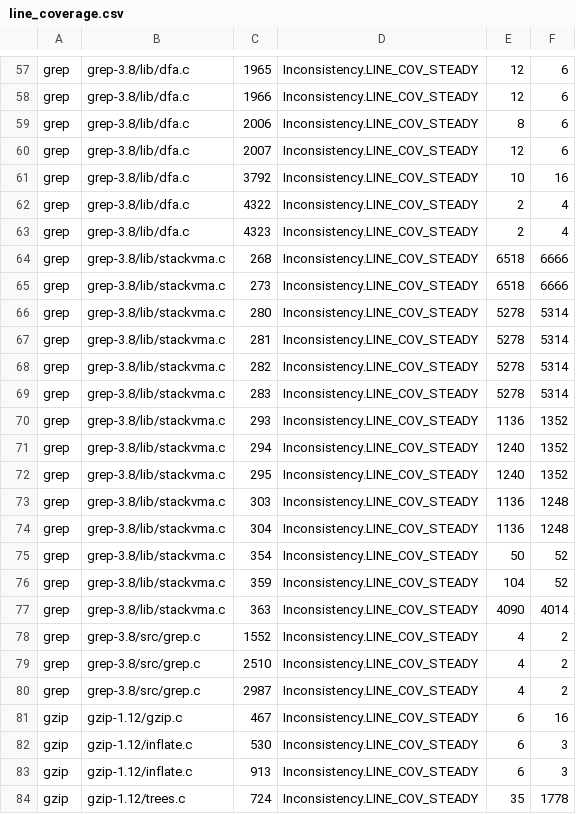
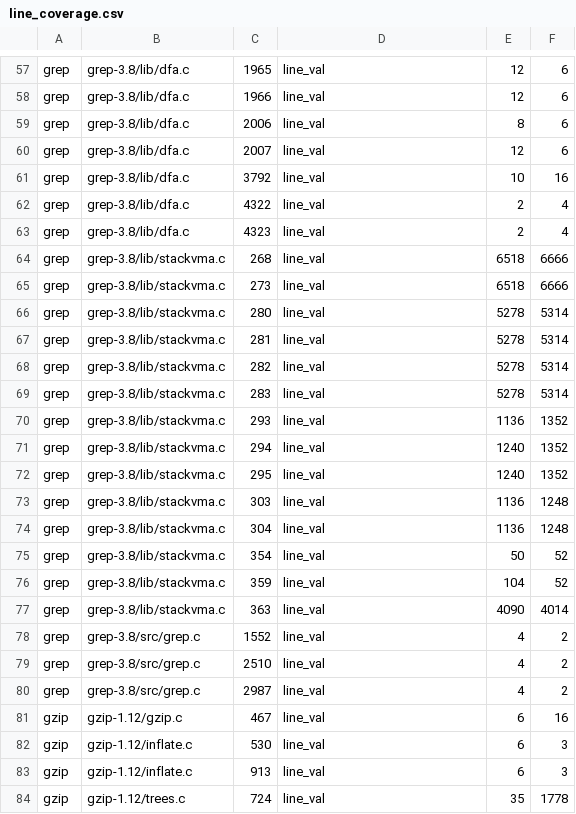
Before and after one commit to whentojump/DebCovDiff, a CSV file: reduce/dataset/SC-inconsistencies/line_coverage.csv, drawn as a sheet; only a part is shown, gaps mark what is left out; the diff covers the shown part only; the diff names each change by its address in the sheet, - before the commit and + after, or states it on an @@ line.

Commit message:
reduce data: same term as the paper for inconsistency type

```diff
--- a/reduce/dataset/SC-inconsistencies/line_coverage.csv
+++ b/reduce/dataset/SC-inconsistencies/line_coverage.csv
-D57:D84: Inconsistency.LINE_COV_STEADY
+D57:D84: line_val
```
Also changed, not shown: 171 edited cells elsewhere in this file, reduce/dataset/ET-inconsistencies/mcdc.csv, reduce/dataset/SC-inconsistencies/mcdc.csv, 3 other files.
